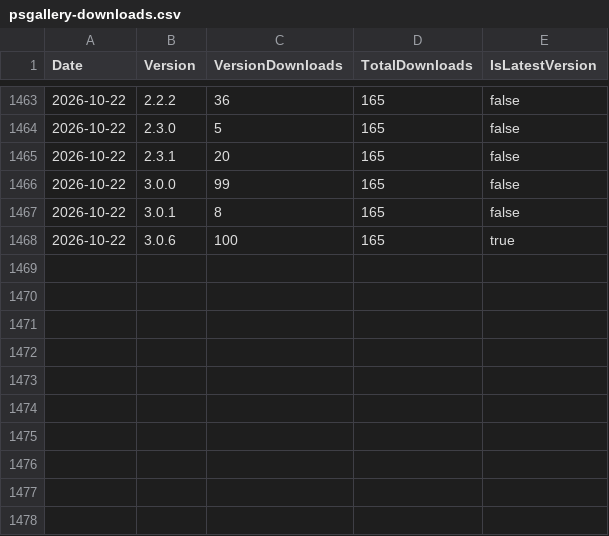
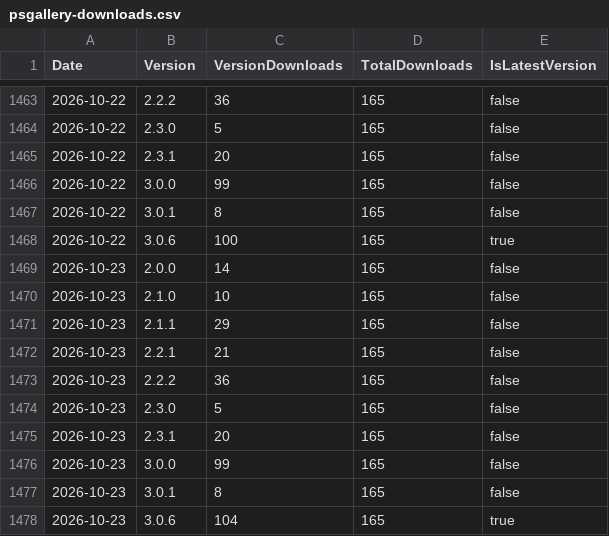
Before and after one commit to ZacharyLuz/Get-AzVMAvailability, a CSV file: data/psgallery-downloads.csv, drawn as a sheet; only a part is shown, gaps mark what is left out.

```diff
--- a/data/psgallery-downloads.csv
+++ b/data/psgallery-downloads.csv
@@ -1468 +1468,11 @@ Date,Version,VersionDownloads,TotalDownloads,IsLatestVersion
 2026-10-22,3.0.6,100,165,true
+2026-10-23,2.0.0,14,165,false
+2026-10-23,2.1.0,10,165,false
+2026-10-23,2.1.1,29,165,false
+2026-10-23,2.2.1,21,165,false
+2026-10-23,2.2.2,36,165,false
+2026-10-23,2.3.0,5,165,false
+2026-10-23,2.3.1,20,165,false
+2026-10-23,3.0.0,99,165,false
+2026-10-23,3.0.1,8,165,false
+2026-10-23,3.0.6,104,165,true
```
Also changed, not shown: data/paths.csv, data/referrers.csv, 4 other files.
